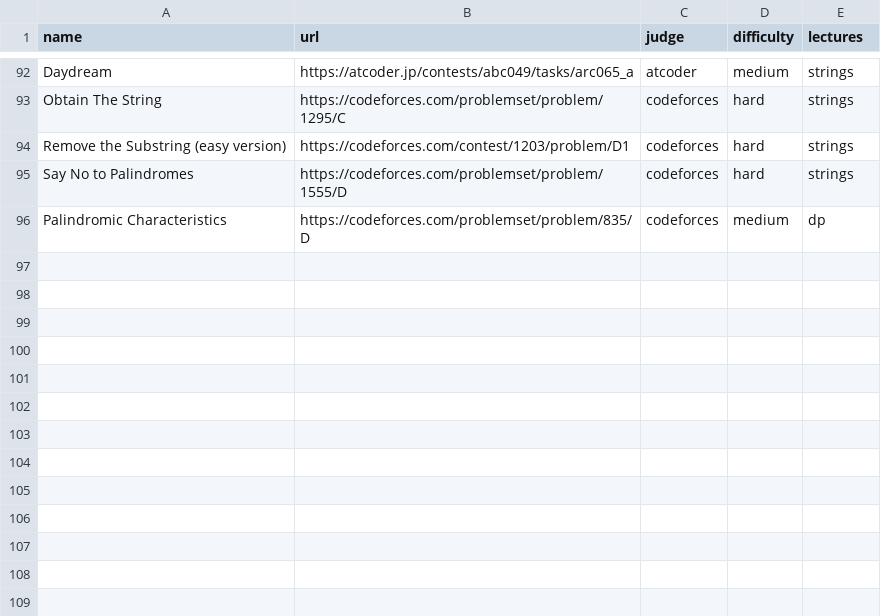
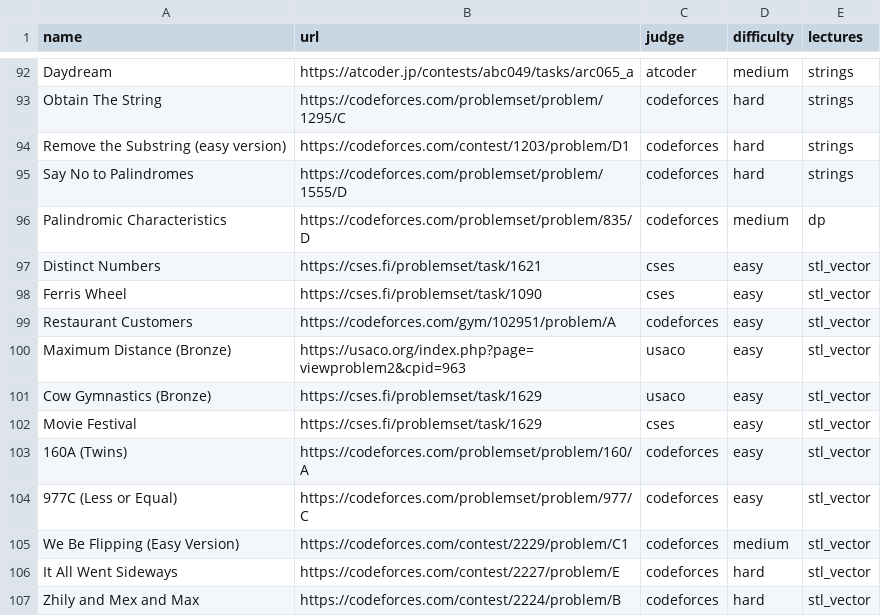
Before and after one commit to ManuelLoaizaV/icpc-pucp-training, a CSV file: data/problem_bank.csv, drawn as a sheet; only a part is shown, gaps mark what is left out; the diff names each change by its address in the sheet, - before the commit and + after, or states it on an @@ line.

Commit message:
added stl vector problems

```diff
--- a/data/problem_bank.csv
+++ b/data/problem_bank.csv
+row 97: Distinct Numbers | https://cses.fi/problemset/task/1621 | cses | easy | stl_vector
+row 98: Ferris Wheel | https://cses.fi/problemset/task/1090 | cses | easy | stl_vector
+row 99: Restaurant Customers | https://codeforces.com/gym/102951/problem/A | codeforces | easy | stl_vector
+row 100: Maximum Distance (Bronze) | https://usaco.org/index.php?page=viewproblem2&cpid=963 | usaco | easy | stl_vector
+row 101: Cow Gymnastics (Bronze) | https://cses.fi/problemset/task/1629 | usaco | easy | stl_vector
+row 102: Movie Festival | https://cses.fi/problemset/task/1629 | cses | easy | stl_vector
+row 103: 160A (Twins) | https://codeforces.com/problemset/problem/160/A | codeforces | easy | stl_vector
+row 104: 977C (Less or Equal) | https://codeforces.com/problemset/problem/977/C | codeforces | easy | stl_vector
+row 105: We Be Flipping (Easy Version) | https://codeforces.com/contest/2229/problem/C1 | codeforces | medium | stl_vector
+row 106: It All Went Sideways | https://codeforces.com/contest/2227/problem/E | codeforces | hard | stl_vector
+row 107: Zhily and Mex and Max | https://codeforces.com/contest/2224/problem/B | codeforces | hard | stl_vector
```
